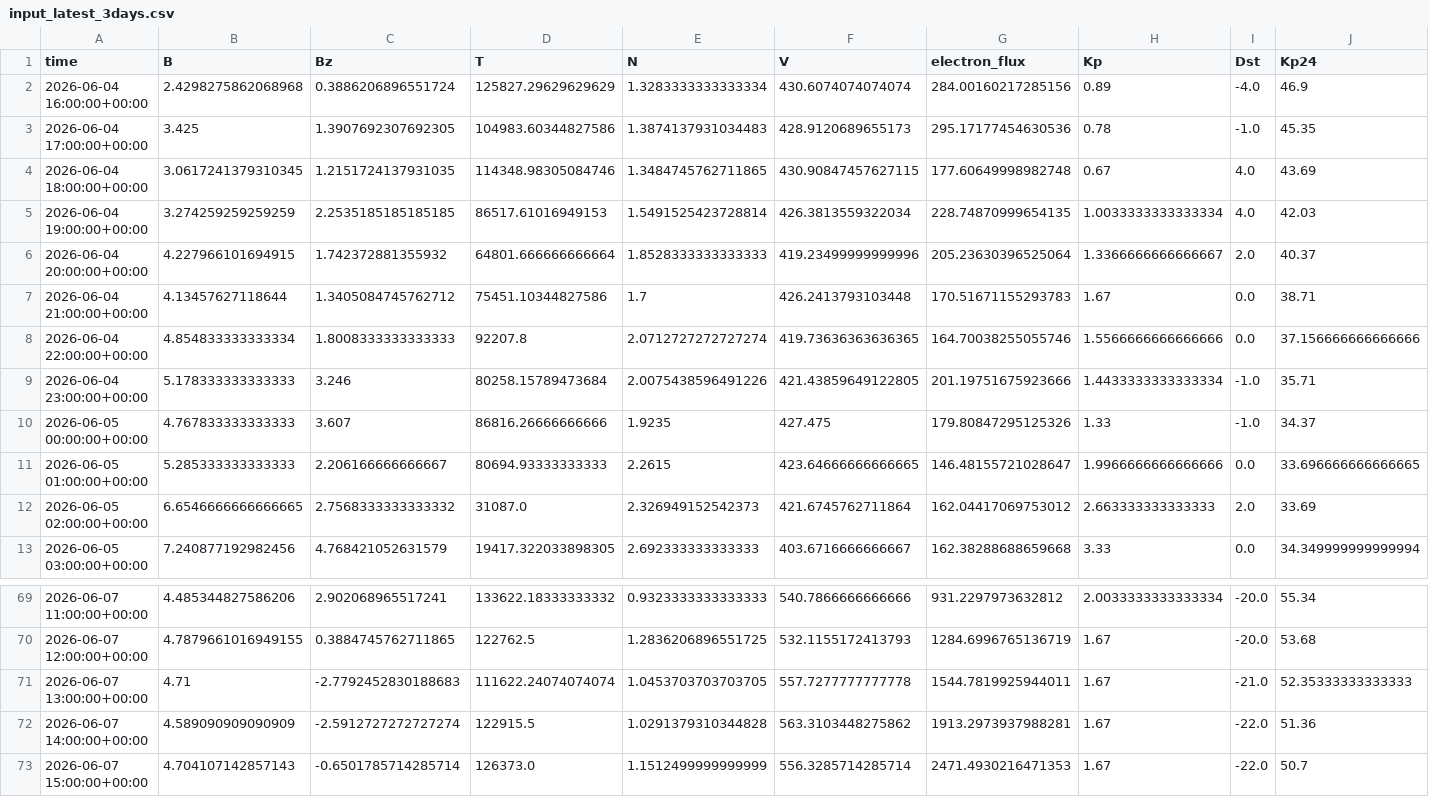
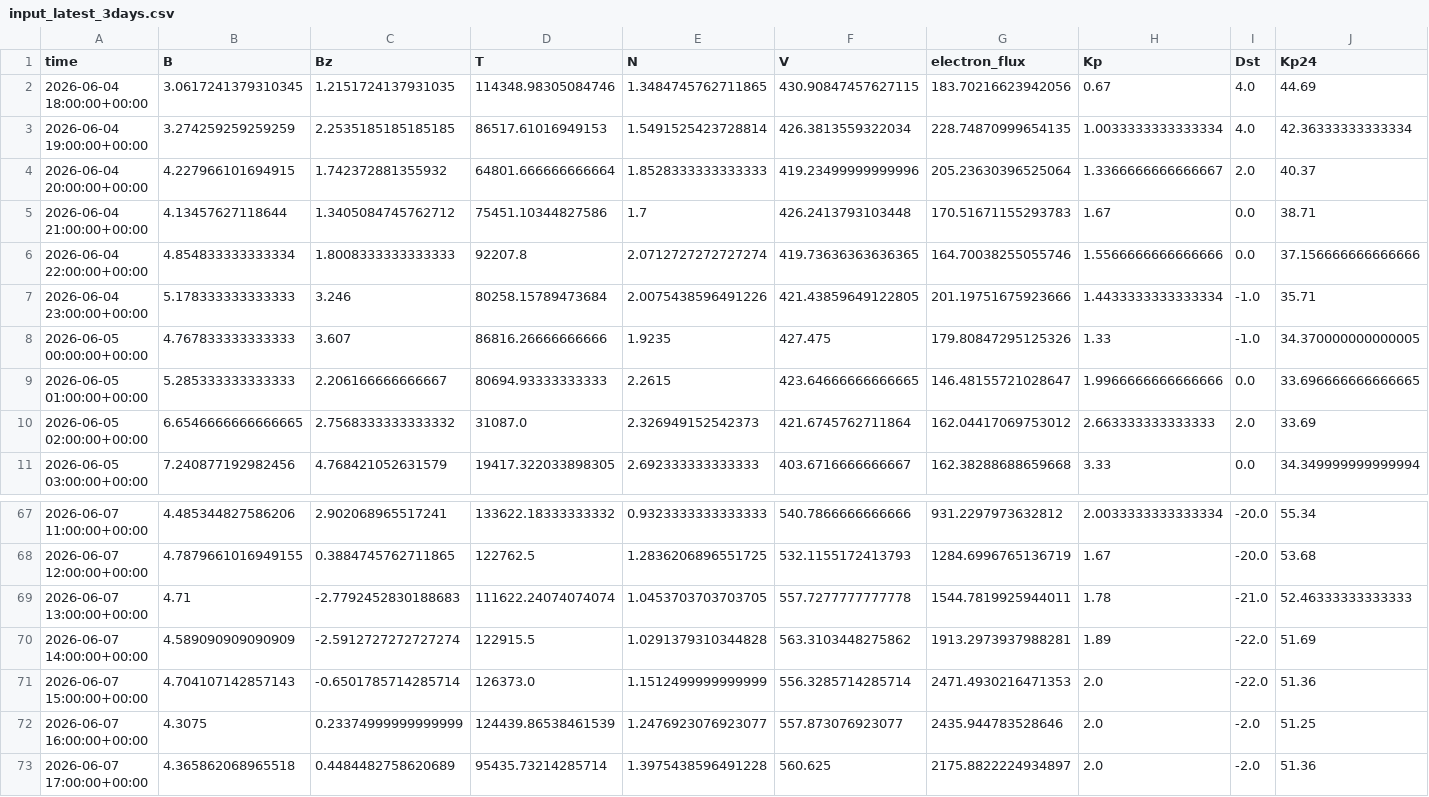
Before and after one commit to Jihyeon-Son/Jihyeon-Son.github.io, a CSV file: data/input_latest_3days.csv, drawn as a sheet; only a part is shown, gaps mark what is left out.

```diff
--- a/data/input_latest_3days.csv
+++ b/data/input_latest_3days.csv
@@ -1,6 +1,4 @@
 time,B,Bz,T,N,V,electron_flux,Kp,Dst,Kp24
-2026-06-04 16:00:00+00:00,2.4298275862068968,0.3886206896551724,125827.29629629629,1.3283333333333334,430.6074074074074,284.00160217285156,0.89,-4.0,46.9
-2026-06-04 17:00:00+00:00,3.425,1.3907692307692305,104983.60344827586,1.3874137931034483,428.9120689655173,295.17177454630536,0.78,-1.0,45.35
-2026-06-04 18:00:00+00:00,3.0617241379310345,1.2151724137931035,114348.98305084746,1.3484745762711865,430.90847457627115,177.60649998982748,0.67,4.0,43.69
-2026-06-04 19:00:00+00:00,3.274259259259259,2.2535185185185185,86517.61016949153,1.5491525423728814,426.3813559322034,228.74870999654135,1.0033333333333334,4.0,42.03
+2026-06-04 18:00:00+00:00,3.0617241379310345,1.2151724137931035,114348.98305084746,1.3484745762711865,430.90847457627115,183.70216623942056,0.67,4.0,44.69
+2026-06-04 19:00:00+00:00,3.274259259259259,2.2535185185185185,86517.61016949153,1.5491525423728814,426.3813559322034,228.74870999654135,1.0033333333333334,4.0,42.36333333333334
 2026-06-04 20:00:00+00:00,4.227966101694915,1.742372881355932,64801.666666666664,1.8528333333333333,419.23499999999996,205.23630396525064,1.3366666666666667,2.0,40.37
@@ -9,3 +7,3 @@ time,B,Bz,T,N,V,electron_flux,Kp,Dst,Kp24
 2026-06-04 23:00:00+00:00,5.178333333333333,3.246,80258.15789473684,2.0075438596491226,421.43859649122805,201.19751675923666,1.4433333333333334,-1.0,35.71
-2026-06-05 00:00:00+00:00,4.767833333333333,3.607,86816.26666666666,1.9235,427.475,179.80847295125326,1.33,-1.0,34.37
+2026-06-05 00:00:00+00:00,4.767833333333333,3.607,86816.26666666666,1.9235,427.475,179.80847295125326,1.33,-1.0,34.370000000000005
 2026-06-05 01:00:00+00:00,5.285333333333333,2.206166666666667,80694.93333333333,2.2615,423.64666666666665,146.48155721028647,1.9966666666666666,0.0,33.696666666666665
@@ -70,4 +68,6 @@ time,B,Bz,T,N,V,electron_flux,Kp,Dst,Kp24
 2026-06-07 12:00:00+00:00,4.7879661016949155,0.3884745762711865,122762.5,1.2836206896551725,532.1155172413793,1284.6996765136719,1.67,-20.0,53.68
-2026-06-07 13:00:00+00:00,4.71,-2.7792452830188683,111622.24074074074,1.0453703703703705,557.7277777777778,1544.7819925944011,1.67,-21.0,52.35333333333333
-2026-06-07 14:00:00+00:00,4.589090909090909,-2.5912727272727274,122915.5,1.0291379310344828,563.3103448275862,1913.2973937988281,1.67,-22.0,51.36
-2026-06-07 15:00:00+00:00,4.704107142857143,-0.6501785714285714,126373.0,1.1512499999999999,556.3285714285714,2471.4930216471353,1.67,-22.0,50.7
+2026-06-07 13:00:00+00:00,4.71,-2.7792452830188683,111622.24074074074,1.0453703703703705,557.7277777777778,1544.7819925944011,1.78,-21.0,52.46333333333333
+2026-06-07 14:00:00+00:00,4.589090909090909,-2.5912727272727274,122915.5,1.0291379310344828,563.3103448275862,1913.2973937988281,1.89,-22.0,51.69
+2026-06-07 15:00:00+00:00,4.704107142857143,-0.6501785714285714,126373.0,1.1512499999999999,556.3285714285714,2471.4930216471353,2.0,-22.0,51.36
+2026-06-07 16:00:00+00:00,4.3075,0.23374999999999999,124439.86538461539,1.2476923076923077,557.873076923077,2435.944783528646,2.0,-2.0,51.25
+2026-06-07 17:00:00+00:00,4.365862068965518,0.4484482758620689,95435.73214285714,1.3975438596491228,560.625,2175.8822224934897,2.0,-2.0,51.36
```
Also changed, not shown: 2 other files.
